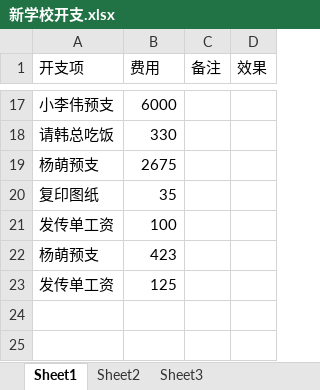
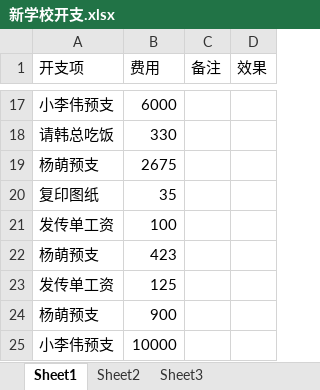
Before and after one commit to SolidFighter/edu_doc, an Excel workbook: 新学校开支.xlsx, sheet Sheet1, drawn as a sheet; only a part is shown, gaps mark what is left out; values as stored, in another font and other column widths than the file's, no borders; the diff names each change by its address in the sheet, - before the commit and + after, or states it on an @@ line.

Commit message:
华晨培训

```diff
--- a/新学校开支.xlsx (sheet Sheet1)
+++ b/新学校开支.xlsx (sheet Sheet1)
+row 24: 杨萌预支 | 900
+row 25: 小李伟预支 | 10000
```
